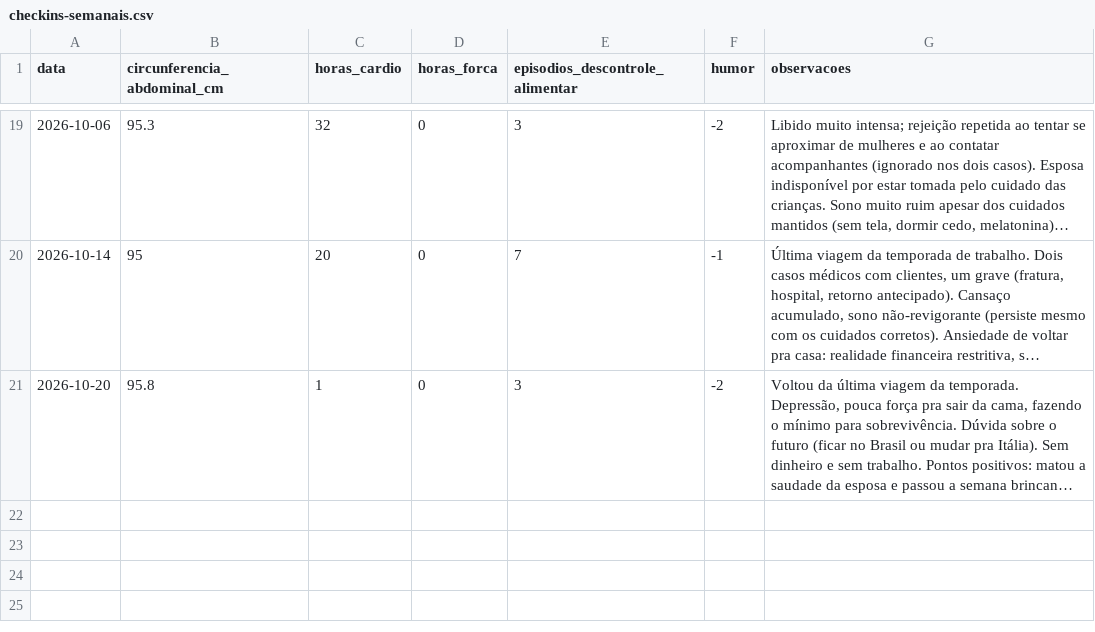
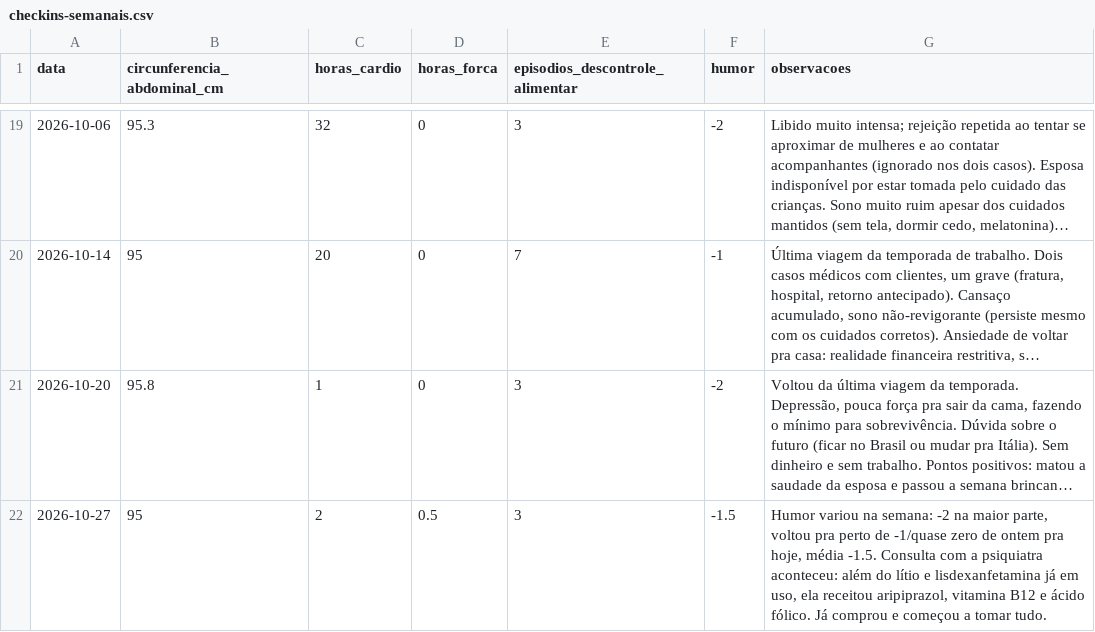
Before and after one commit to felipedpaiva-oss/Agenteautocuidadopublico, a CSV file: data/checkins-semanais.csv, drawn as a sheet; only a part is shown, gaps mark what is left out; long unchanged cells end in …; the diff names each change by its address in the sheet, - before the commit and + after, or states it on an @@ line.

```diff
--- a/data/checkins-semanais.csv
+++ b/data/checkins-semanais.csv
+row 22: 2026-10-27 | 95 | 2 | 0.5 | 3 | -1.5 | Humor variou na semana: -2 na maior parte, voltou pra perto de -1/quase zero de ontem pra hoje, média -1.5. Consulta com a psiquiatra aconteceu: além do lítio e lisdexanfetamina já em uso, ela receitou aripiprazol, vitamina B12 e ácido fólico. Já comprou e começou a tomar tudo.
```
Also changed, not shown: 2 other files.
